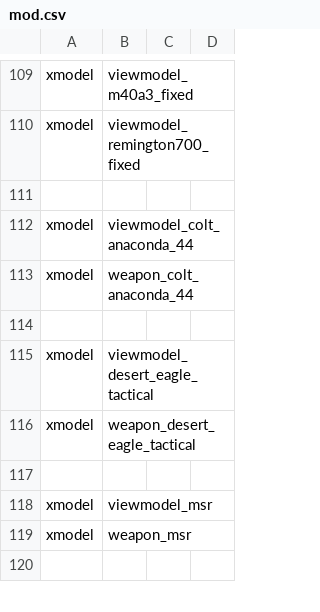
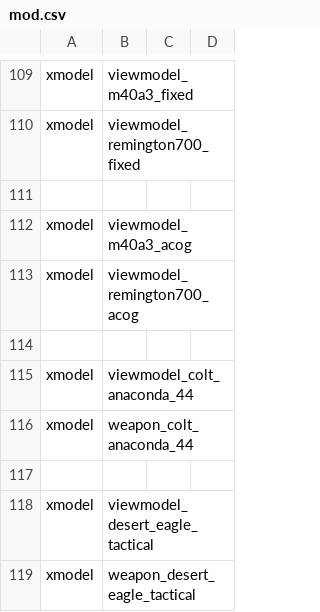
Before and after one commit to Jaxofw/IW3-Deathrun, a CSV file: mod.csv, drawn as a sheet; only a part is shown, gaps mark what is left out; the shorter side is filled out with more unchanged rows.

Commit message:
Fixed M40A3 & R700 Acog

```diff
--- a/mod.csv
+++ b/mod.csv
@@ -111,2 +111,5 @@ xmodel,viewmodel_remington700_fixed
 
+xmodel,viewmodel_m40a3_acog
+xmodel,viewmodel_remington700_acog
+
 xmodel,viewmodel_colt_anaconda_44
```
Also changed, not shown: 10 other files.
